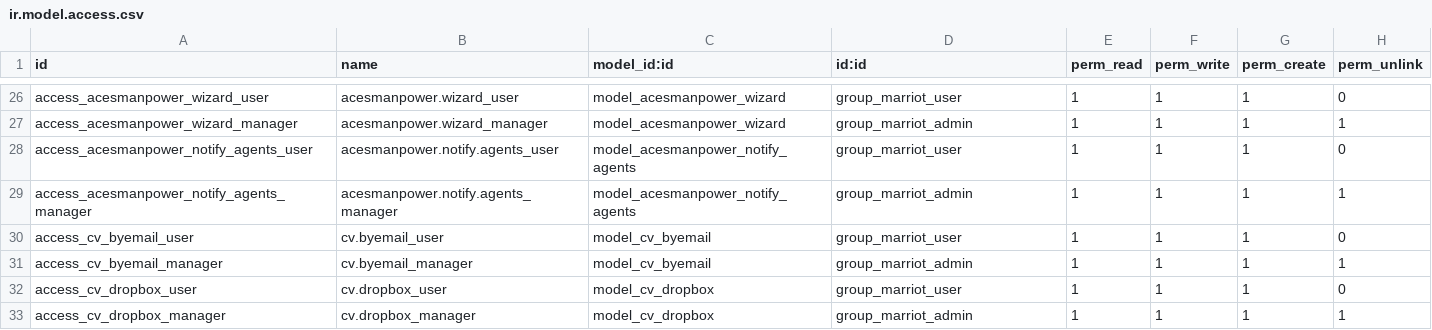
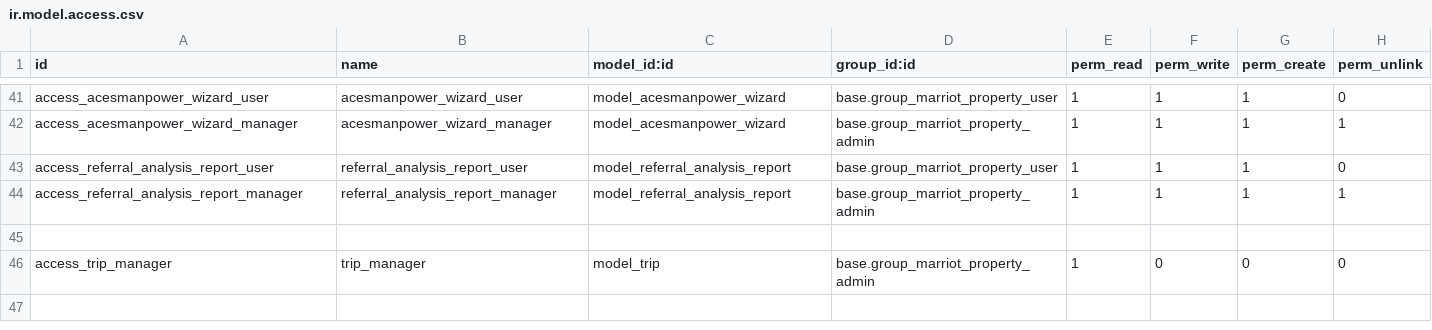
Before and after one commit to nishad-jobsglobal/odoo-marriot, a CSV file: openerp/addons/acesmanpower/security/ir.model.access.csv, drawn as a sheet; only a part is shown, gaps mark what is left out; removed rows and columns are numbered as before the commit, all else as after; the diff covers the shown part only; the diff names each change by its address in the sheet, - before the commit and + after, or states it on an @@ line.

```diff
--- a/openerp/addons/acesmanpower/security/ir.model.access.csv
+++ b/openerp/addons/acesmanpower/security/ir.model.access.csv
-D1: id:id
+D1: group_id:id
-B41 (name): acesmanpower.wizard_user
+B41 (name): acesmanpower_wizard_user
-D41 (group_id:id): group_marriot_user
+D41 (group_id:id): base.group_marriot_property_user
-B42 (name): acesmanpower.wizard_manager
+B42 (name): acesmanpower_wizard_manager
-D42 (group_id:id): group_marriot_admin
+D42 (group_id:id): base.group_marriot_property_admin
-A43 (id): access_acesmanpower_notify_agents_user
+A43 (id): access_referral_analysis_report_user
-B43 (name): acesmanpower.notify.agents_user
+B43 (name): referral_analysis_report_user
-C43:C44 (model_id:id): model_acesmanpower_notify_agents
+C43:C44 (model_id:id): model_referral_analysis_report
-D43 (group_id:id): group_marriot_user
+D43 (group_id:id): base.group_marriot_property_user
-A44 (id): access_acesmanpower_notify_agents_manager
+A44 (id): access_referral_analysis_report_manager
-B44 (name): acesmanpower.notify.agents_manager
+B44 (name): referral_analysis_report_manager
-D44 (group_id:id): group_marriot_admin
+D44 (group_id:id): base.group_marriot_property_admin
-row 45: access_cv_byemail_user | cv.byemail_user | model_cv_byemail | group_marriot_user | 1 | 1 | 1 | 0
+row 45: (empty)
-row 31: access_cv_byemail_manager | cv.byemail_manager | model_cv_byemail | group_marriot_admin | 1 | 1 | 1 | 1
-row 32: access_cv_dropbox_user | cv.dropbox_user | model_cv_dropbox | group_marriot_user | 1 | 1 | 1 | 0
-row 33: access_cv_dropbox_manager | cv.dropbox_manager | model_cv_dropbox | group_marriot_admin | 1 | 1 | 1 | 1
+row 46: access_trip_manager | trip_manager | model_trip | base.group_marriot_property_admin | 1 | 0 | 0 | 0
```
Also changed, not shown: 15 added rows and 30 edited cells elsewhere in this file, 28 other files.
